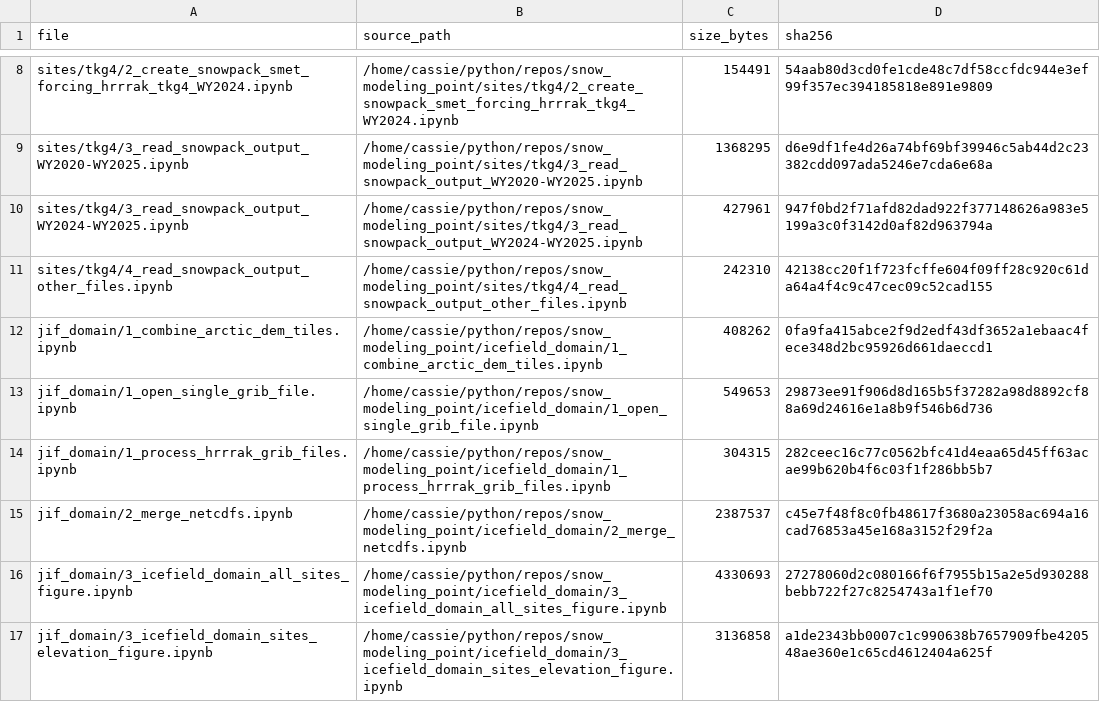
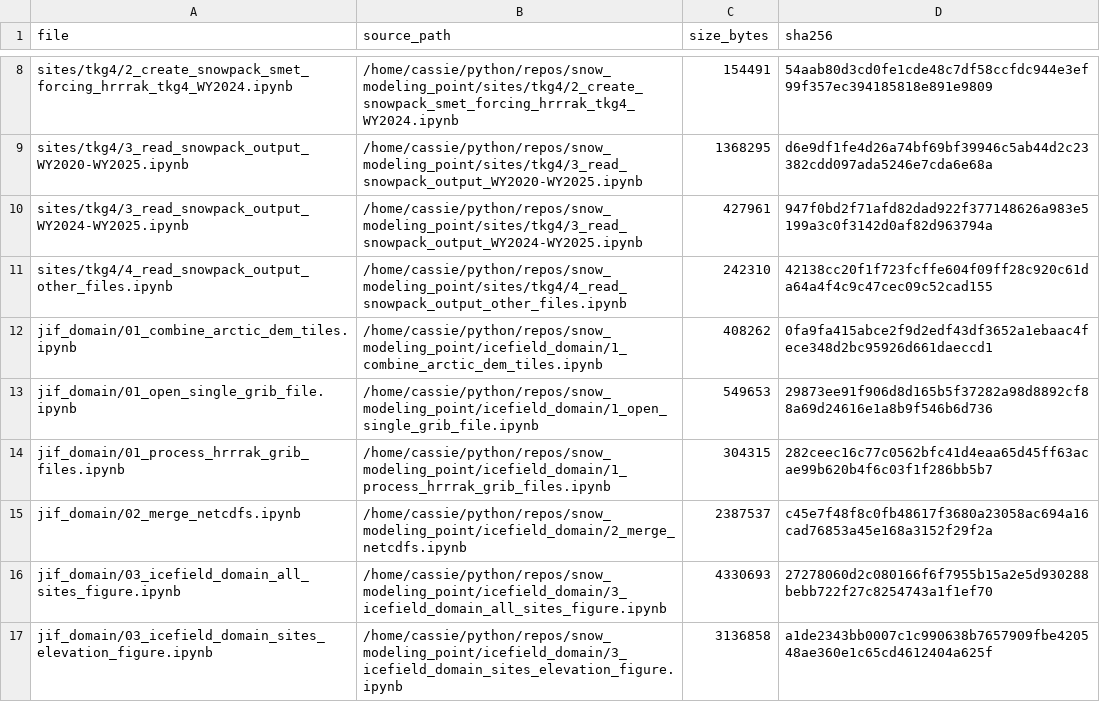
Before and after one commit to cassielumbrazo/jif_snow_modeling, a CSV file: docs/import_manifest.csv, drawn as a sheet; only a part is shown, gaps mark what is left out.

```diff
--- a/docs/import_manifest.csv
+++ b/docs/import_manifest.csv
@@ -11,7 +11,7 @@ sites/tkg4/3_read_snowpack_output_WY2024-WY2025.ipynb,/home/cassie/python/repos/
 sites/tkg4/4_read_snowpack_output_other_files.ipynb,/home/cassie/python/repos/snow_modeling_point/sites/tkg4/4_read_snowpack_output_other_files.ipynb,242310,42138cc20f1f723fcffe604f09ff28c920c61da64a4f4c9c47cec09c52cad155
-jif_domain/1_combine_arctic_dem_tiles.ipynb,/home/cassie/python/repos/snow_modeling_point/icefield_domain/1_combine_arctic_dem_tiles.ipynb,408262,0fa9fa415abce2f9d2edf43df3652a1ebaac4fece348d2bc95926d661daeccd1
-jif_domain/1_open_single_grib_file.ipynb,/home/cassie/python/repos/snow_modeling_point/icefield_domain/1_open_single_grib_file.ipynb,549653,29873ee91f906d8d165b5f37282a98d8892cf88a69d24616e1a8b9f546b6d736
-jif_domain/1_process_hrrrak_grib_files.ipynb,/home/cassie/python/repos/snow_modeling_point/icefield_domain/1_process_hrrrak_grib_files.ipynb,304315,282ceec16c77c0562bfc41d4eaa65d45ff63acae99b620b4f6c03f1f286bb5b7
-jif_domain/2_merge_netcdfs.ipynb,/home/cassie/python/repos/snow_modeling_point/icefield_domain/2_merge_netcdfs.ipynb,2387537,c45e7f48f8c0fb48617f3680a23058ac694a16cad76853a45e168a3152f29f2a
-jif_domain/3_icefield_domain_all_sites_figure.ipynb,/home/cassie/python/repos/snow_modeling_point/icefield_domain/3_icefield_domain_all_sites_figure.ipynb,4330693,27278060d2c080166f6f7955b15a2e5d930288bebb722f27c8254743a1f1ef70
-jif_domain/3_icefield_domain_sites_elevation_figure.ipynb,/home/cassie/python/repos/snow_modeling_point/icefield_domain/3_icefield_domain_sites_elevation_figure.ipynb,3136858,a1de2343bb0007c1c990638b7657909fbe420548ae360e1c65cd4612404a625f
+jif_domain/01_combine_arctic_dem_tiles.ipynb,/home/cassie/python/repos/snow_modeling_point/icefield_domain/1_combine_arctic_dem_tiles.ipynb,408262,0fa9fa415abce2f9d2edf43df3652a1ebaac4fece348d2bc95926d661daeccd1
+jif_domain/01_open_single_grib_file.ipynb,/home/cassie/python/repos/snow_modeling_point/icefield_domain/1_open_single_grib_file.ipynb,549653,29873ee91f906d8d165b5f37282a98d8892cf88a69d24616e1a8b9f546b6d736
+jif_domain/01_process_hrrrak_grib_files.ipynb,/home/cassie/python/repos/snow_modeling_point/icefield_domain/1_process_hrrrak_grib_files.ipynb,304315,282ceec16c77c0562bfc41d4eaa65d45ff63acae99b620b4f6c03f1f286bb5b7
+jif_domain/02_merge_netcdfs.ipynb,/home/cassie/python/repos/snow_modeling_point/icefield_domain/2_merge_netcdfs.ipynb,2387537,c45e7f48f8c0fb48617f3680a23058ac694a16cad76853a45e168a3152f29f2a
+jif_domain/03_icefield_domain_all_sites_figure.ipynb,/home/cassie/python/repos/snow_modeling_point/icefield_domain/3_icefield_domain_all_sites_figure.ipynb,4330693,27278060d2c080166f6f7955b15a2e5d930288bebb722f27c8254743a1f1ef70
+jif_domain/03_icefield_domain_sites_elevation_figure.ipynb,/home/cassie/python/repos/snow_modeling_point/icefield_domain/3_icefield_domain_sites_elevation_figure.ipynb,3136858,a1de2343bb0007c1c990638b7657909fbe420548ae360e1c65cd4612404a625f
```
Also changed, not shown: 12 other files.
